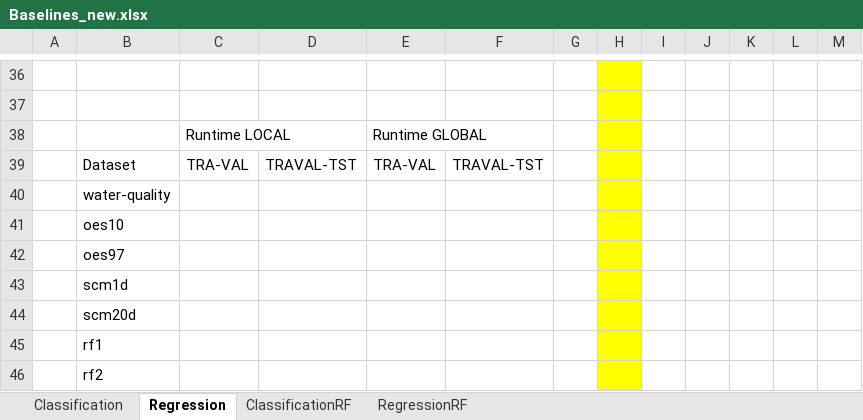
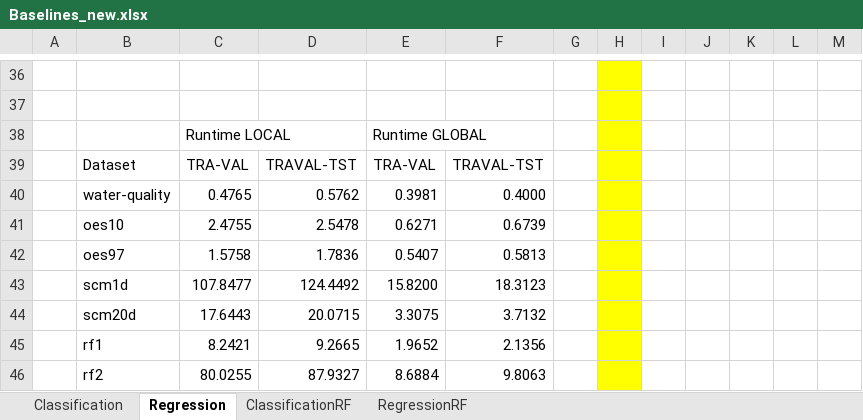
Before and after one commit to rcerri/Clus-Hyper-Code, an Excel workbook: results/Baselines_new.xlsx, sheet Regression, drawn as a sheet; only a part is shown, gaps mark what is left out; values as stored, in another font and other column widths than the file's, no borders; removed rows and columns are numbered as before the commit, all else as after; the diff covers the shown part only; the diff names each change by its address in the sheet, - before the commit and + after, or states it on an @@ line.

```diff
--- a/results/Baselines_new.xlsx (sheet Regression)
+++ b/results/Baselines_new.xlsx (sheet Regression)
-row 40:  | water-quality
-row 41:  | oes10
-row 42:  | oes97
-row 43:  | scm1d
-row 44:  | scm20d
-row 45:  | rf1
-row 46:  | rf2
+row 40:  | water-quality | 0.4765 | 0.5762 | 0.3981 | 0.4000
+row 41:  | oes10 | 2.4755 | 2.5478 | 0.6271 | 0.6739
+row 42:  | oes97 | 1.5758 | 1.7836 | 0.5407 | 0.5813
+row 43:  | scm1d | 107.8477 | 124.4492 | 15.8200 | 18.3123
+row 44:  | scm20d | 17.6443 | 20.0715 | 3.3075 | 3.7132
+row 45:  | rf1 | 8.2421 | 9.2665 | 1.9652 | 2.1356
+row 46:  | rf2 | 80.0255 | 87.9327 | 8.6884 | 9.8063
```
Also changed, not shown: 16 added rows and 16 removed rows elsewhere in this sheet, sheet ClassificationRF, sheet RegressionRF, sheet Classification, 2 other files.
